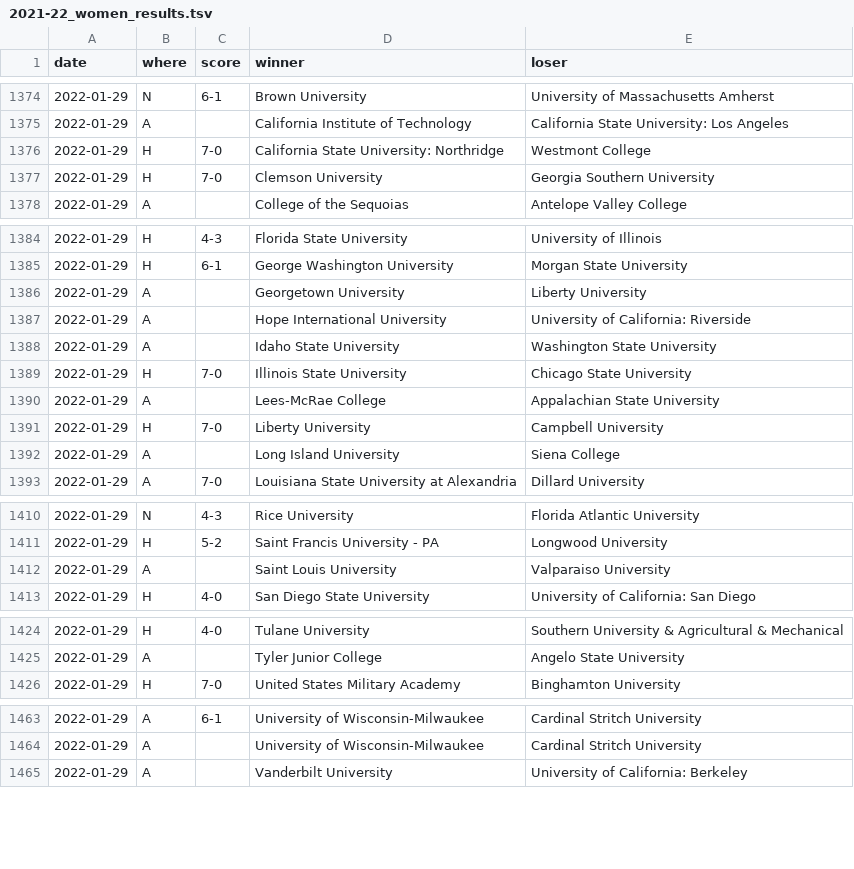
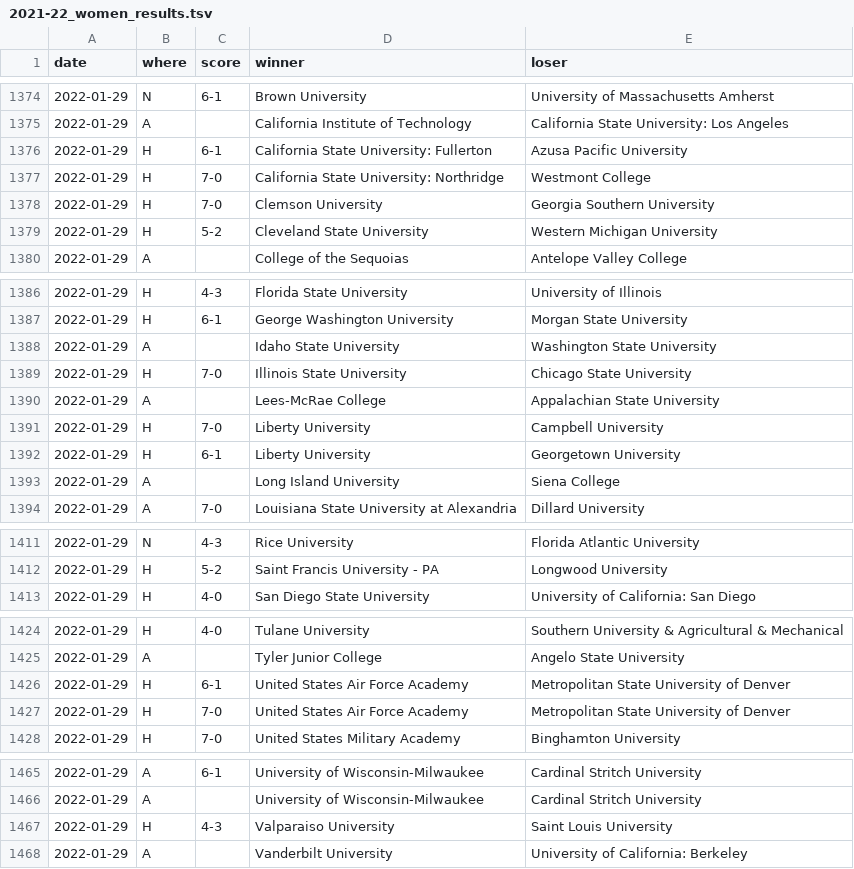
Before and after one commit to TennisOpenData/college-tennis-massey, a TSV file: 2021-22_women_results.tsv, drawn as a sheet; only a part is shown, gaps mark what is left out; the diff covers the shown part only.

```diff
--- a/2021-22_women_results.tsv
+++ b/2021-22_women_results.tsv
@@ -1375,4 +1375,6 @@ date	where	score	winner	loser
 2022-01-29	A		California Institute of Technology	California State University: Los Angeles
+2022-01-29	H	6-1	California State University: Fullerton	Azusa Pacific University
 2022-01-29	H	7-0	California State University: Northridge	Westmont College
 2022-01-29	H	7-0	Clemson University	Georgia Southern University
+2022-01-29	H	5-2	Cleveland State University	Western Michigan University
 2022-01-29	A		College of the Sequoias	Antelope Valley College
@@ -1385,4 +1387,2 @@ date	where	score	winner	loser
 2022-01-29	H	6-1	George Washington University	Morgan State University
-2022-01-29	A		Georgetown University	Liberty University
-2022-01-29	A		Hope International University	University of California: Riverside
 2022-01-29	A		Idaho State University	Washington State University
@@ -1391,2 +1391,3 @@ date	where	score	winner	loser
 2022-01-29	H	7-0	Liberty University	Campbell University
+2022-01-29	H	6-1	Liberty University	Georgetown University
 2022-01-29	A		Long Island University	Siena College
@@ -1411,3 +1412,2 @@ date	where	score	winner	loser
 2022-01-29	H	5-2	Saint Francis University - PA	Longwood University
-2022-01-29	A		Saint Louis University	Valparaiso University
 2022-01-29	H	4-0	San Diego State University	University of California: San Diego
@@ -1425,2 +1425,4 @@ date	where	score	winner	loser
 2022-01-29	A		Tyler Junior College	Angelo State University
+2022-01-29	H	6-1	United States Air Force Academy	Metropolitan State University of Denver
+2022-01-29	H	7-0	United States Air Force Academy	Metropolitan State University of Denver
 2022-01-29	H	7-0	United States Military Academy	Binghamton University
@@ -1464,2 +1466,3 @@ date	where	score	winner	loser
 2022-01-29	A		University of Wisconsin-Milwaukee	Cardinal Stritch University
+2022-01-29	H	4-3	Valparaiso University	Saint Louis University
 2022-01-29	A		Vanderbilt University	University of California: Berkeley
```
Also changed, not shown: 2 added rows, 1 removed row and 3 edited cells elsewhere in this file, 2021-22_men_results.tsv.
